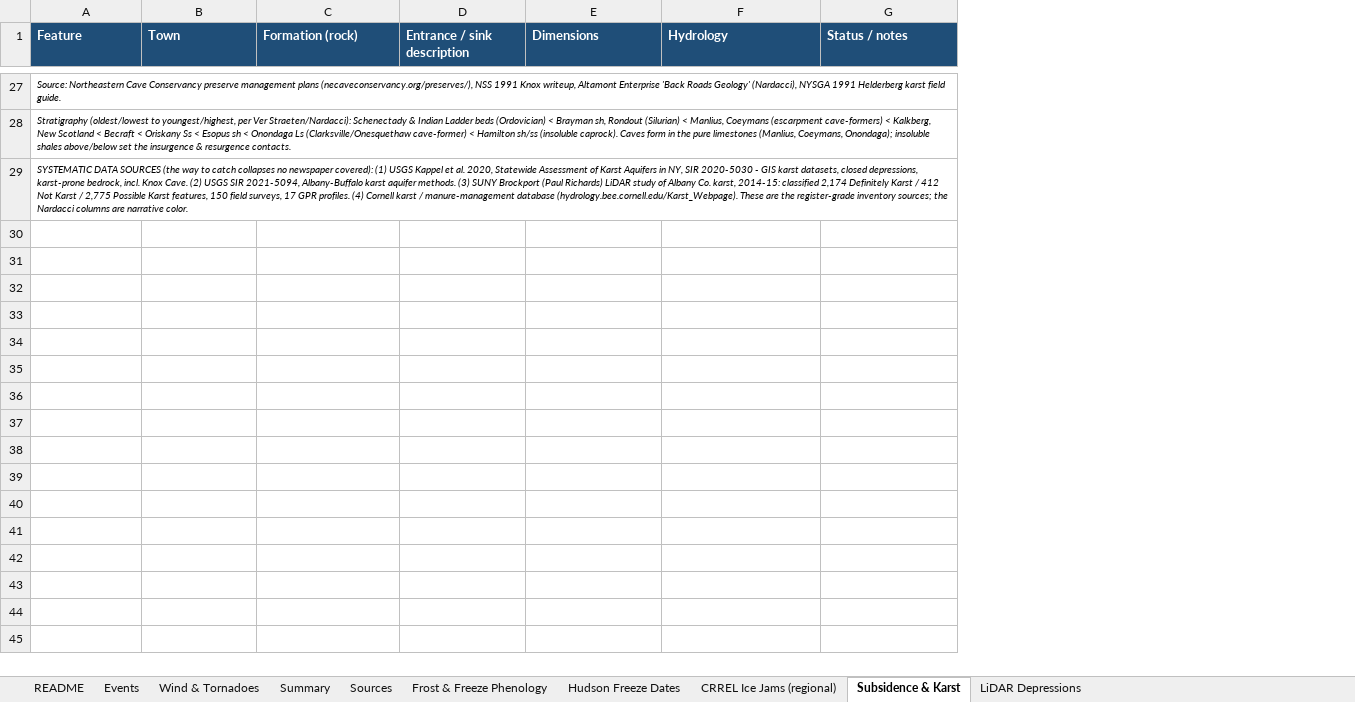
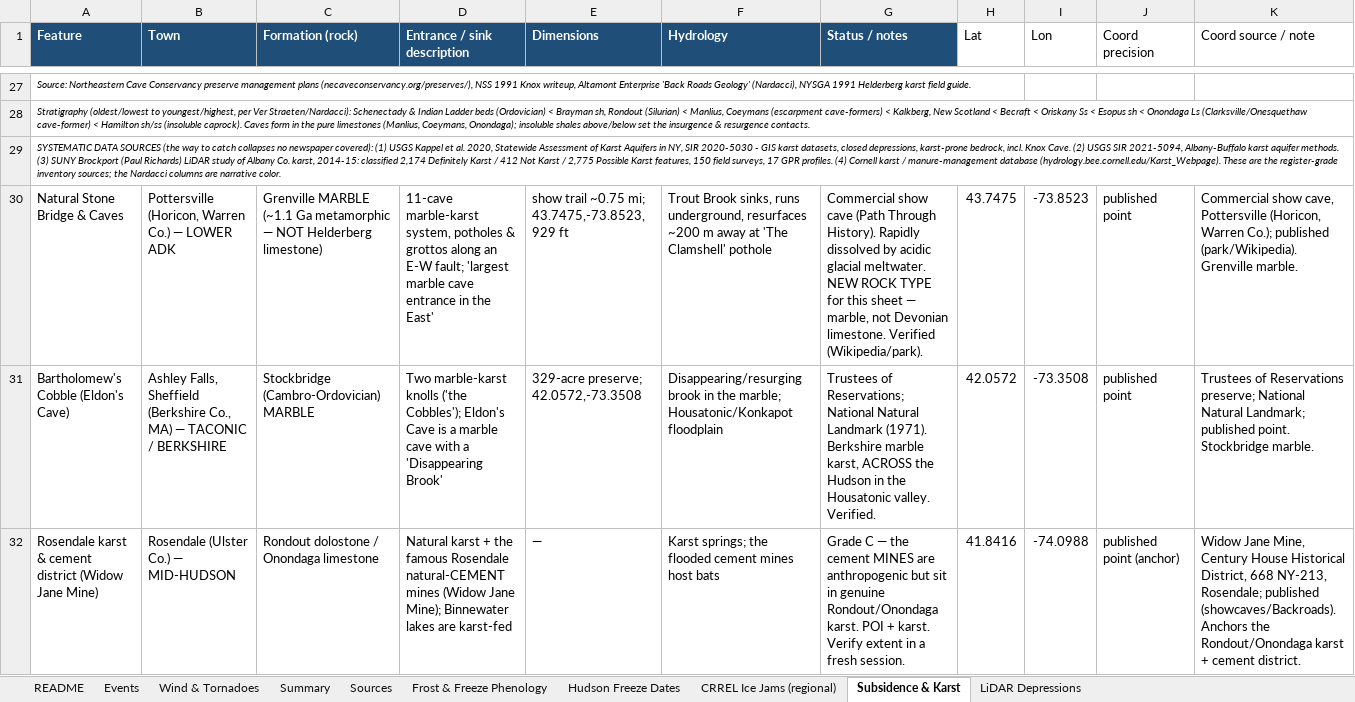
Before and after one commit to nyhilltowners/explore-the-hilltowns, an Excel workbook: data/climate_events.xlsx, sheet Subsidence & Karst, drawn as a sheet; only a part is shown, gaps mark what is left out; values as stored, in another font and other column widths than the file's, no borders; the diff covers the shown part only; the diff names each change by its address in the sheet, - before the commit and + after, or states it on an @@ line.

```diff
--- a/data/climate_events.xlsx (sheet Subsidence & Karst)
+++ b/data/climate_events.xlsx (sheet Subsidence & Karst)
+column H (Lat), empty
+column I (Lon), empty
+column J (Coord precision), empty
+column K (Coord source / note), empty
+row 30: Natural Stone Bridge & Caves | Pottersville (Horicon, Warren Co.) — LOWER ADK | Grenville MARBLE (~1.1 Ga metamorphic — NOT Helderberg limestone) | 11-cave marble-karst system, potholes & grottos along an E-W fault; 'largest marble cave entrance in the East' | show trail ~0.75 mi; 43.7475,-73.8523, 929 ft | Trout Brook sinks, runs underground, resurfaces ~200 m away at 'The Clamshell' pothole | Commercial show cave (Path Through History). Rapidly dissolved by acidic glacial meltwater. NEW ROCK TYPE for this sheet — marble, not Devonian limestone. Verified (Wikipedia/park). | 43.7475 | -73.8523 | published point | Commercial show cave, Pottersville (Horicon, Warren Co.); published (park/Wikipedia). Grenville marble.
+row 31: Bartholomew's Cobble (Eldon's Cave) | Ashley Falls, Sheffield (Berkshire Co., MA) — TACONIC / BERKSHIRE | Stockbridge (Cambro-Ordovician) MARBLE | Two marble-karst knolls ('the Cobbles'); Eldon's Cave is a marble cave with a 'Disappearing Brook' | 329-acre preserve; 42.0572,-73.3508 | Disappearing/resurging brook in the marble; Housatonic/Konkapot floodplain | Trustees of Reservations; National Natural Landmark (1971). Berkshire marble karst, ACROSS the Hudson in the Housatonic valley. Verified. | 42.0572 | -73.3508 | published point | Trustees of Reservations preserve; National Natural Landmark; published point. Stockbridge marble.
+row 32: Rosendale karst & cement district (Widow Jane Mine) | Rosendale (Ulster Co.) — MID-HUDSON | Rondout dolostone / Onondaga limestone | Natural karst + the famous Rosendale natural-CEMENT mines (Widow Jane Mine); Binnewater lakes are karst-fed | — | Karst springs; the flooded cement mines host bats | Grade C — the cement MINES are anthropogenic but sit in genuine Rondout/Onondaga karst. POI + karst. Verify extent in a fresh session. | 41.8416 | -74.0988 | published point (anchor) | Widow Jane Mine, Century House Historical District, 668 NY-213, Rosendale; published (showcaves/Backroads). Anchors the Rondout/Onondaga karst + cement district.
```
Also changed, not shown: 8 added rows elsewhere in this sheet, sheet README, data/folklore_legends.xlsx, 5 other files.
